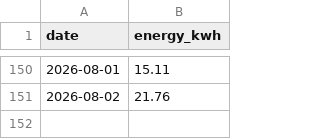
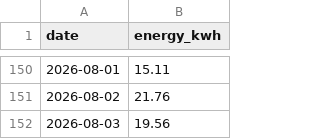
Before and after one commit to eggplantbren/Solar, a CSV file: solar.csv, drawn as a sheet; only a part is shown, gaps mark what is left out.

Commit message:
data

```diff
--- a/solar.csv
+++ b/solar.csv
@@ -151 +151,2 @@ date,energy_kwh
 "2026-08-02",21.76
+"2026-08-03",19.56
```
